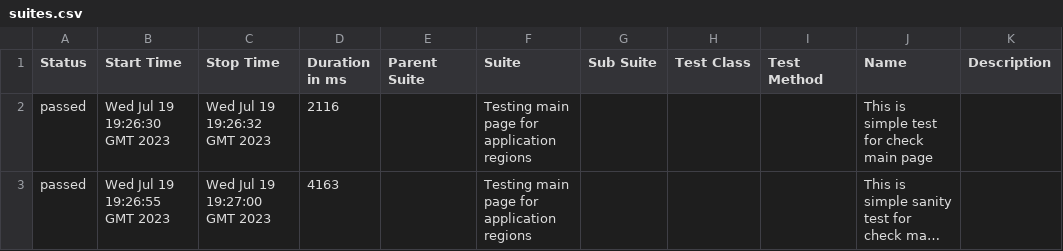
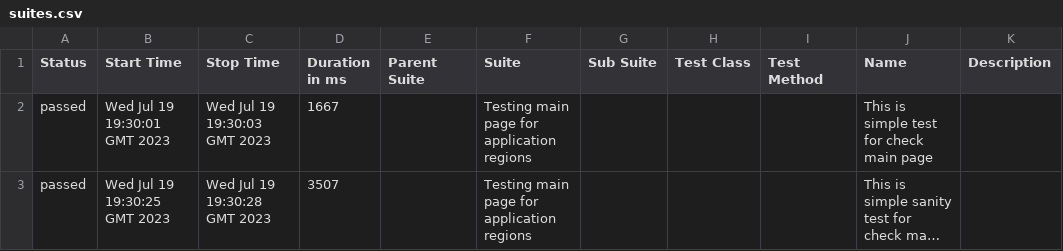
Before and after one commit to vaskocuturilo/Regions-Service, a CSV file: data/suites.csv, drawn as a sheet; long unchanged cells end in …; the diff names each change by its address in the sheet, - before the commit and + after, or states it on an @@ line.

```diff
--- a/data/suites.csv
+++ b/data/suites.csv
-B2 (Start Time): Wed Jul 19 19:26:30 GMT 2023
+B2 (Start Time): Wed Jul 19 19:30:01 GMT 2023
-C2 (Stop Time): Wed Jul 19 19:26:32 GMT 2023
+C2 (Stop Time): Wed Jul 19 19:30:03 GMT 2023
-D2 (Duration in ms): 2116
+D2 (Duration in ms): 1667
-B3 (Start Time): Wed Jul 19 19:26:55 GMT 2023
+B3 (Start Time): Wed Jul 19 19:30:25 GMT 2023
-C3 (Stop Time): Wed Jul 19 19:27:00 GMT 2023
+C3 (Stop Time): Wed Jul 19 19:30:28 GMT 2023
-D3 (Duration in ms): 4163
+D3 (Duration in ms): 3507
```
Also changed, not shown: 24 other files.
